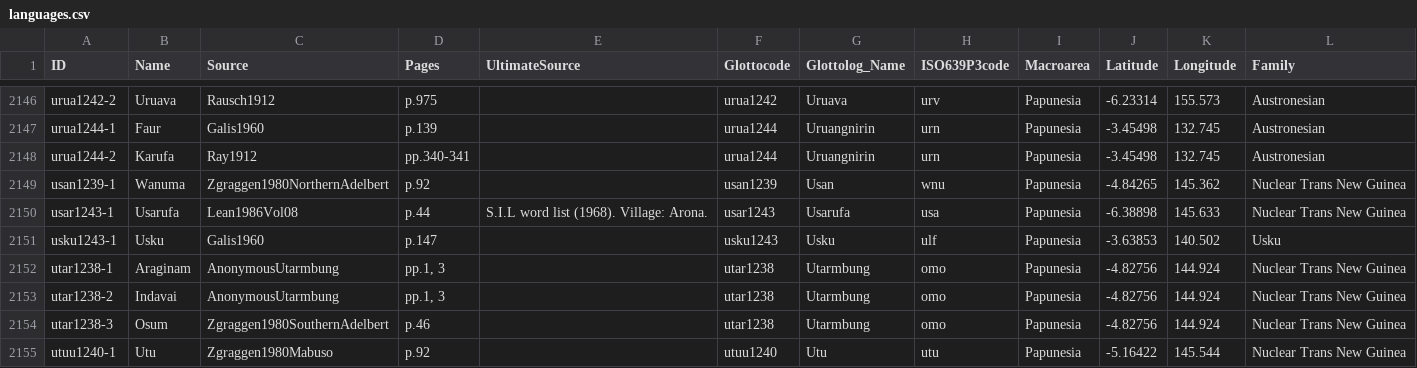
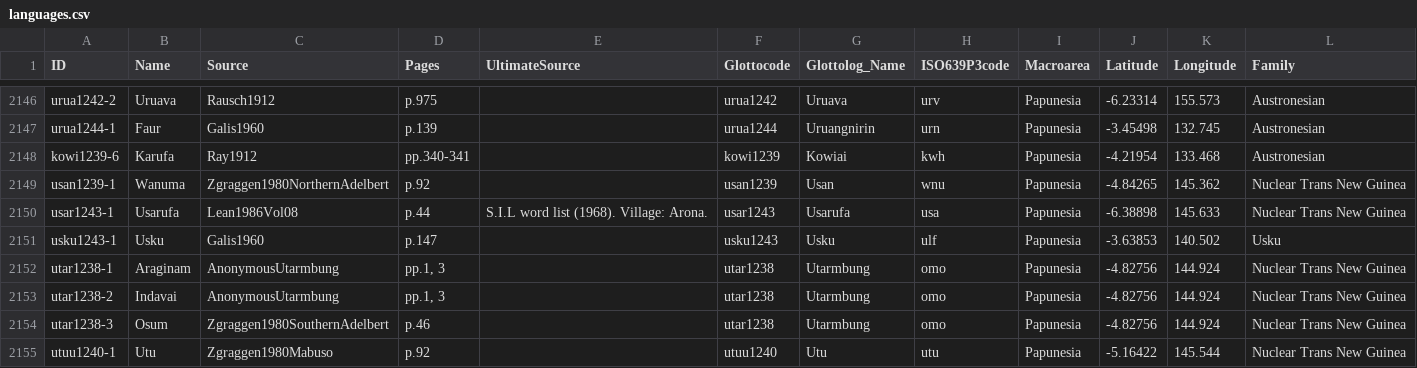
Before and after one commit to numeralbank/barlowpacific, a CSV file: etc/languages.csv, drawn as a sheet; only a part is shown, gaps mark what is left out; removed rows and columns are numbered as before the commit, all else as after; the diff names each change by its address in the sheet, - before the commit and + after, or states it on an @@ line.

Commit message:
Karufa changed to kowi1239-6

```diff
--- a/etc/languages.csv
+++ b/etc/languages.csv
-row 2148: urua1244-2 | Karufa | Ray1912 | pp.340-341 |  | urua1244 | Uruangnirin | urn | Papunesia | -3.45498 | 132.745 | Austronesian
+row 2148: kowi1239-6 | Karufa | Ray1912 | pp.340-341 |  | kowi1239 | Kowiai | kwh | Papunesia | -4.21954 | 133.468 | Austronesian
```
